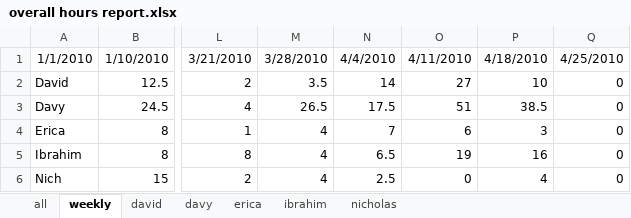
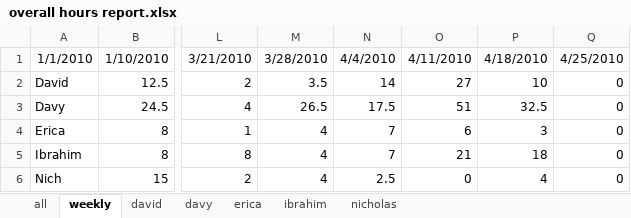
Before and after one commit to minadanesh/apsc496, an Excel workbook: status reports/overall hours report.xlsx, sheet weekly, drawn as a sheet; only a part is shown, gaps mark what is left out; values as stored, in another font and other column widths than the file's, no borders; the diff names each change by its address in the sheet, - before the commit and + after, or states it on an @@ line.

```diff
--- a/status reports/overall hours report.xlsx (sheet weekly)
+++ b/status reports/overall hours report.xlsx (sheet weekly)
-P3: 38.5
+P3: 32.5
-N5: 6.5
+N5: 7
-O5: 19
+O5: 21
-P5: 16
+P5: 18
```
Also changed, not shown: sheet davy, sheet ibrahim, sheet all, charts or pictures.
